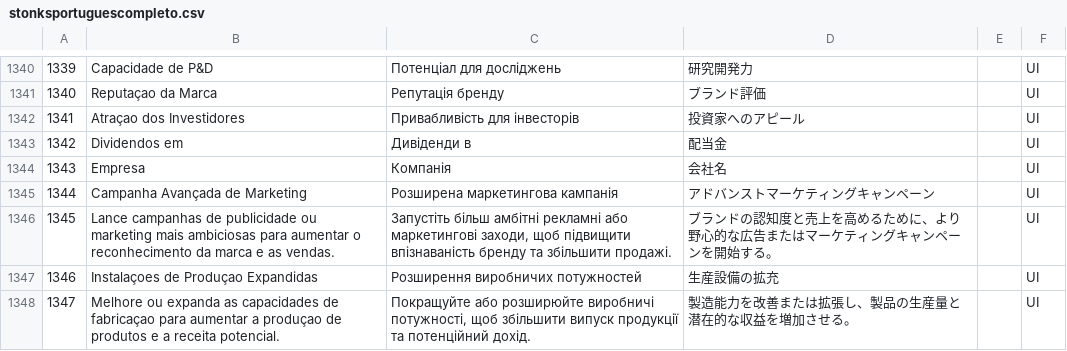
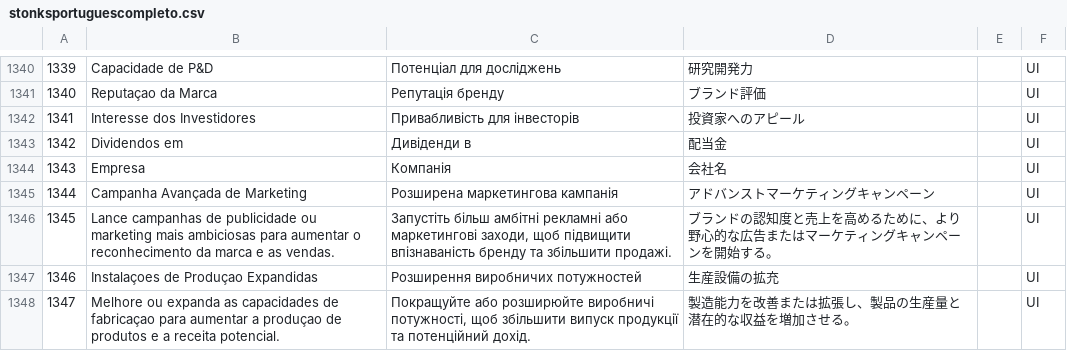
Before and after one commit to apenasumaconta/stonks9800traducao, a CSV file: stonksportuguescompleto.csv, drawn as a sheet; only a part is shown, gaps mark what is left out.

Commit message:
stonksportuguescompleto.csv
update 07/08/2023 as 11:28 AM

```diff
--- a/stonksportuguescompleto.csv
+++ b/stonksportuguescompleto.csv
@@ -1341,3 +1341,3 @@
 1340	Reputaçao da Marca	Репутація бренду	ブランド評価		UI
-1341	Atraçao dos Investidores	Привабливість для інвесторів	投資家へのアピール		UI
+1341	Interesse dos Investidores	Привабливість для інвесторів	投資家へのアピール		UI
 1342	Dividendos em	Дивіденди в	配当金		UI
```
